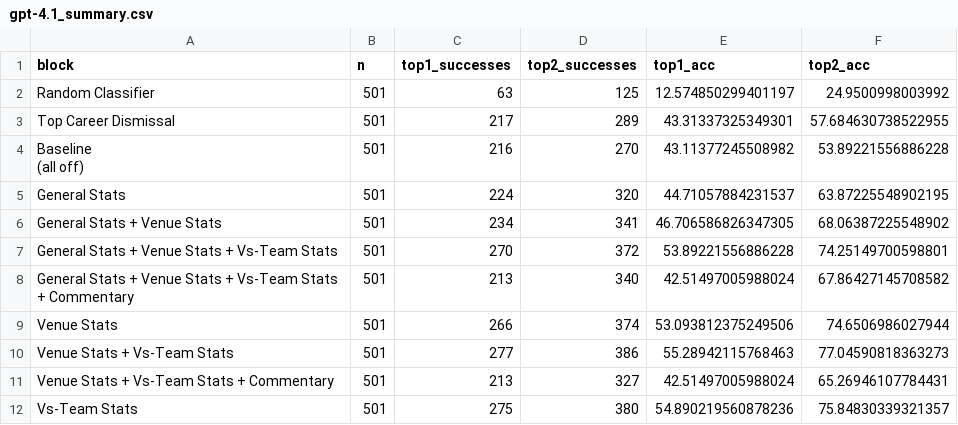
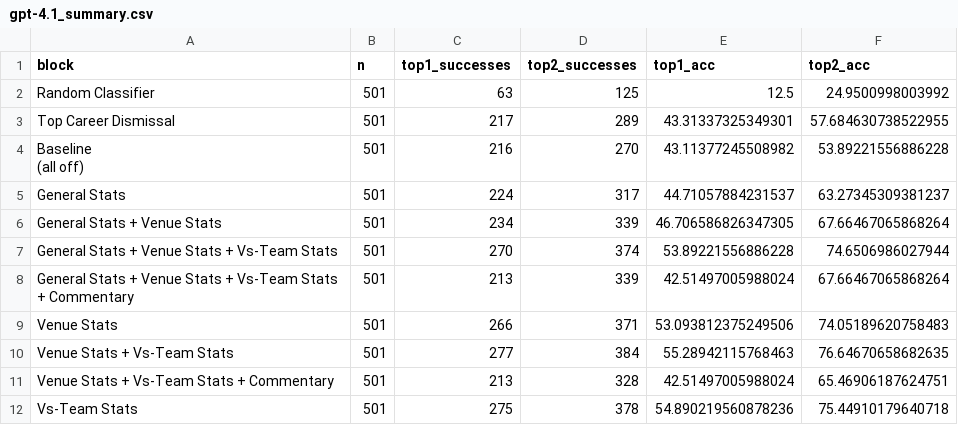
Before and after one commit to Mustafa-Ashfaq81/SPROJ-PCB, a CSV file: llm/plots/aggregated_by_model/gpt-4.1_summary.csv, drawn as a sheet.

```diff
--- a/llm/plots/aggregated_by_model/gpt-4.1_summary.csv
+++ b/llm/plots/aggregated_by_model/gpt-4.1_summary.csv
@@ -1,3 +1,3 @@
 block,n,top1_successes,top2_successes,top1_acc,top2_acc
-Random Classifier,501,63,125,12.574850299401197,24.9500998003992
+Random Classifier,501,63,125,12.5,24.9500998003992
 Top Career Dismissal,501,217,289,43.31337325349301,57.684630738522955
@@ -5,9 +5,9 @@ Top Career Dismissal,501,217,289,43.31337325349301,57.684630738522955
 (all off)",501,216,270,43.11377245508982,53.89221556886228
-General Stats,501,224,320,44.71057884231537,63.87225548902195
-General Stats + Venue Stats,501,234,341,46.706586826347305,68.06387225548902
-General Stats + Venue Stats + Vs-Team Stats,501,270,372,53.89221556886228,74.25149700598801
-General Stats + Venue Stats + Vs-Team Stats + Commentary,501,213,340,42.51497005988024,67.86427145708582
-Venue Stats,501,266,374,53.093812375249506,74.6506986027944
-Venue Stats + Vs-Team Stats,501,277,386,55.28942115768463,77.04590818363273
-Venue Stats + Vs-Team Stats + Commentary,501,213,327,42.51497005988024,65.26946107784431
-Vs-Team Stats,501,275,380,54.890219560878236,75.84830339321357
+General Stats,501,224,317,44.71057884231537,63.27345309381237
+General Stats + Venue Stats,501,234,339,46.706586826347305,67.66467065868264
+General Stats + Venue Stats + Vs-Team Stats,501,270,374,53.89221556886228,74.6506986027944
+General Stats + Venue Stats + Vs-Team Stats + Commentary,501,213,339,42.51497005988024,67.66467065868264
+Venue Stats,501,266,371,53.093812375249506,74.05189620758483
+Venue Stats + Vs-Team Stats,501,277,384,55.28942115768463,76.64670658682635
+Venue Stats + Vs-Team Stats + Commentary,501,213,328,42.51497005988024,65.46906187624751
+Vs-Team Stats,501,275,378,54.890219560878236,75.44910179640718
```
Also changed, not shown: llm/plots/aggregated_by_model/gpt-4.1-mini_summary.csv, llm/plots/aggregated_by_model/gpt-4.1-nano_summary.csv, 26 other files.
